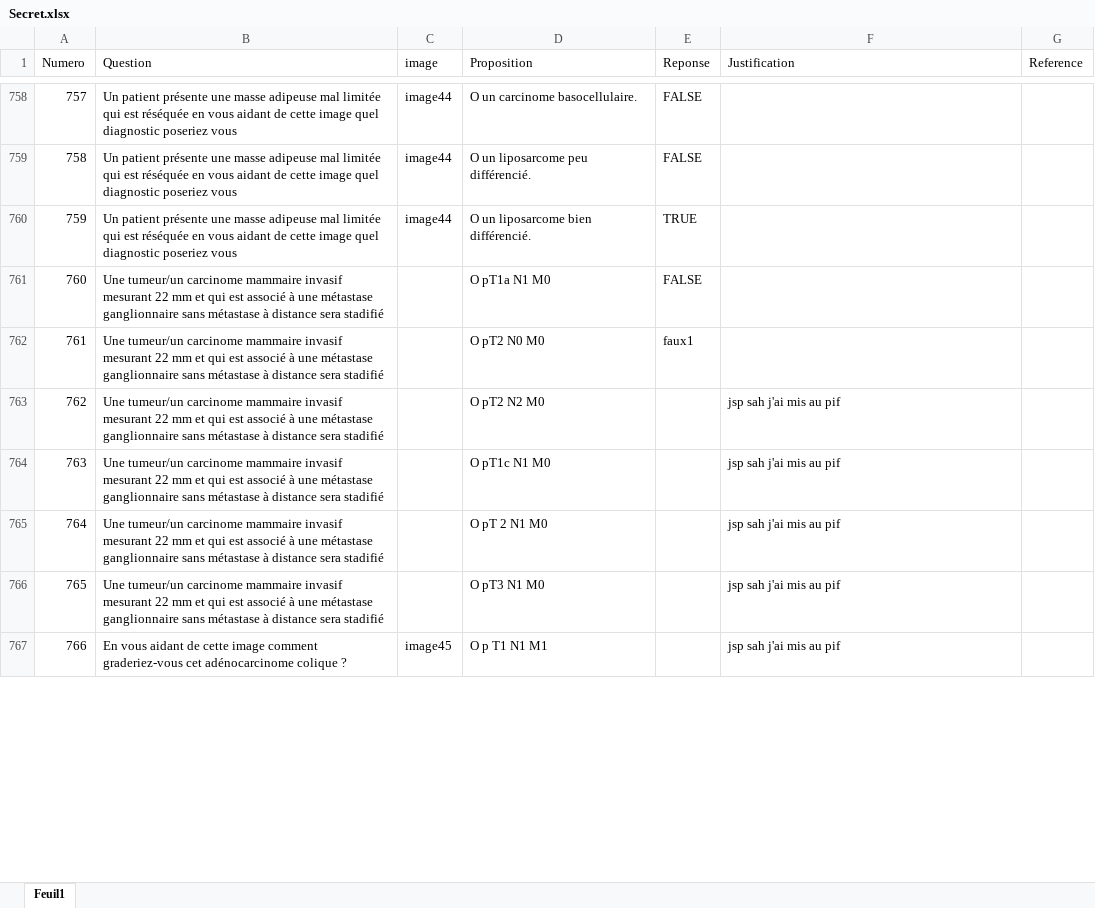
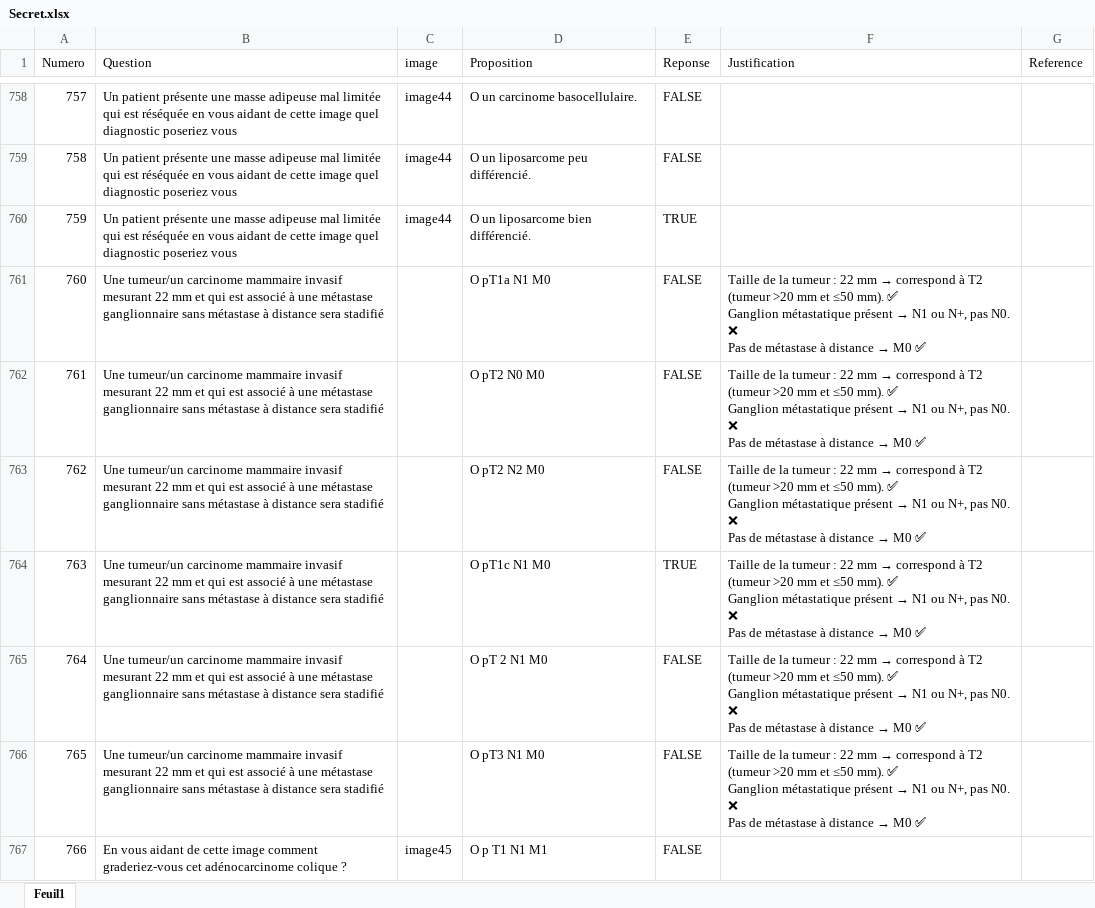
Before and after one commit to BossDeLaNature/Site-Web, an Excel workbook: Anatomie pathologique générale/Excel/Secret.xlsx, sheet Feuil1, drawn as a sheet; only a part is shown, gaps mark what is left out; values as stored, in another font and other column widths than the file's, no cell formats; ↵ is a line break in a cell; the diff covers the shown part only; the diff names each change by its address in the sheet, - before the commit and + after, or states it on an @@ line.

```diff
--- a/Anatomie pathologique générale/Excel/Secret.xlsx (sheet Feuil1)
+++ b/Anatomie pathologique générale/Excel/Secret.xlsx (sheet Feuil1)
@@ F761:F762 (Justification): (empty) → Taille de la tumeur : 22 mm → correspond à T2 (tumeur >20 mm et ≤50 mm). ✅ ↵ Ganglion métastatique présent → N1 ou N+, pas N0. ❌ ↵ Pas de métastase à distance → M0 ✅ @@
-E762 (Reponse): faux1
+E762 (Reponse): FALSE
-E763 (Reponse): (empty)
+E763 (Reponse): FALSE
@@ F763:F766 (Justification): jsp sah j'ai mis au pif → Taille de la tumeur : 22 mm → correspond à T2 (tumeur >20 mm et ≤50 mm). ✅ ↵ Ganglion métastatique présent → N1 ou N+, pas N0. ❌ ↵ Pas de métastase à distance → M0 ✅ @@
-E764 (Reponse): (empty)
+E764 (Reponse): TRUE
-E765:E767 (Reponse): (empty)
+E765:E767 (Reponse): FALSE
-F767 (Justification): jsp sah j'ai mis au pif
+F767 (Justification): (empty)
```
Also changed, not shown: 486 edited cells elsewhere in this sheet, cell formats, 1 other file.
